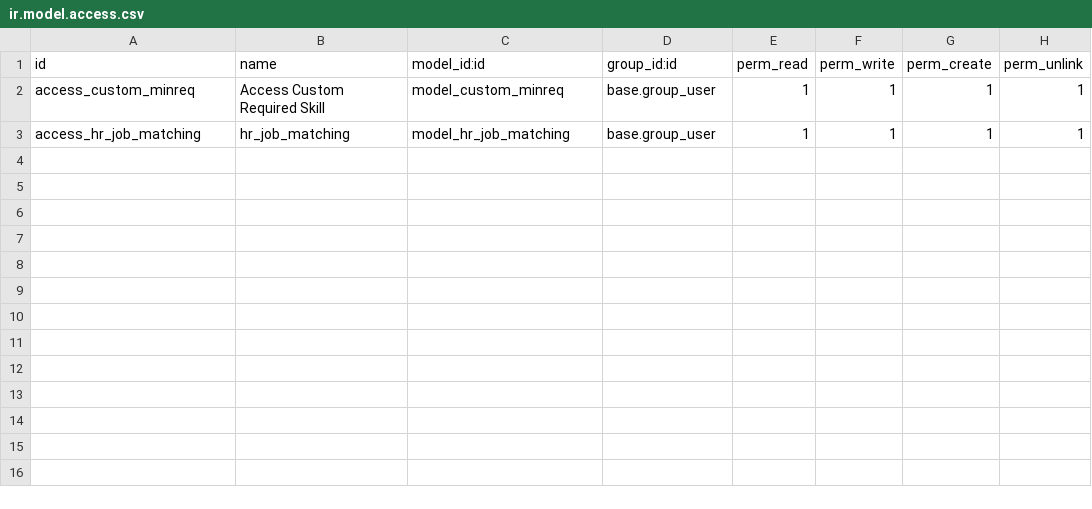
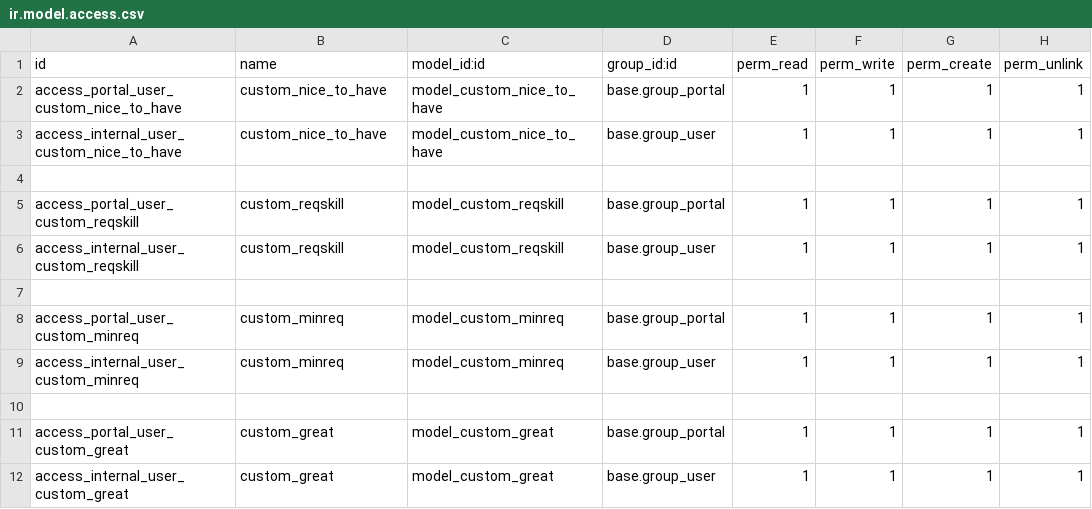
Before and after one commit to Hendra-Ikon/IKON---ODOO, a CSV file: custom_addons/ikon_recruitment/security/ir.model.access.csv, drawn as a sheet.

```diff
--- a/custom_addons/ikon_recruitment/security/ir.model.access.csv
+++ b/custom_addons/ikon_recruitment/security/ir.model.access.csv
@@ -1,3 +1,12 @@
 id,name,model_id:id,group_id:id,perm_read,perm_write,perm_create,perm_unlink
-access_custom_minreq,Access Custom Required Skill,model_custom_minreq,base.group_user,1,1,1,1
-access_hr_job_matching,hr_job_matching,model_hr_job_matching,base.group_user,1,1,1,1
+access_portal_user_custom_nice_to_have,custom_nice_to_have,model_custom_nice_to_have,base.group_portal,1,1,1,1
+access_internal_user_custom_nice_to_have,custom_nice_to_have,model_custom_nice_to_have,base.group_user,1,1,1,1
+
+access_portal_user_custom_reqskill,custom_reqskill,model_custom_reqskill,base.group_portal,1,1,1,1
+access_internal_user_custom_reqskill,custom_reqskill,model_custom_reqskill,base.group_user,1,1,1,1
+
+access_portal_user_custom_minreq,custom_minreq,model_custom_minreq,base.group_portal,1,1,1,1
+access_internal_user_custom_minreq,custom_minreq,model_custom_minreq,base.group_user,1,1,1,1
+
+access_portal_user_custom_great,custom_great,model_custom_great,base.group_portal,1,1,1,1
+access_internal_user_custom_great,custom_great,model_custom_great,base.group_user,1,1,1,1
```
Also changed, not shown: 2 other files.
